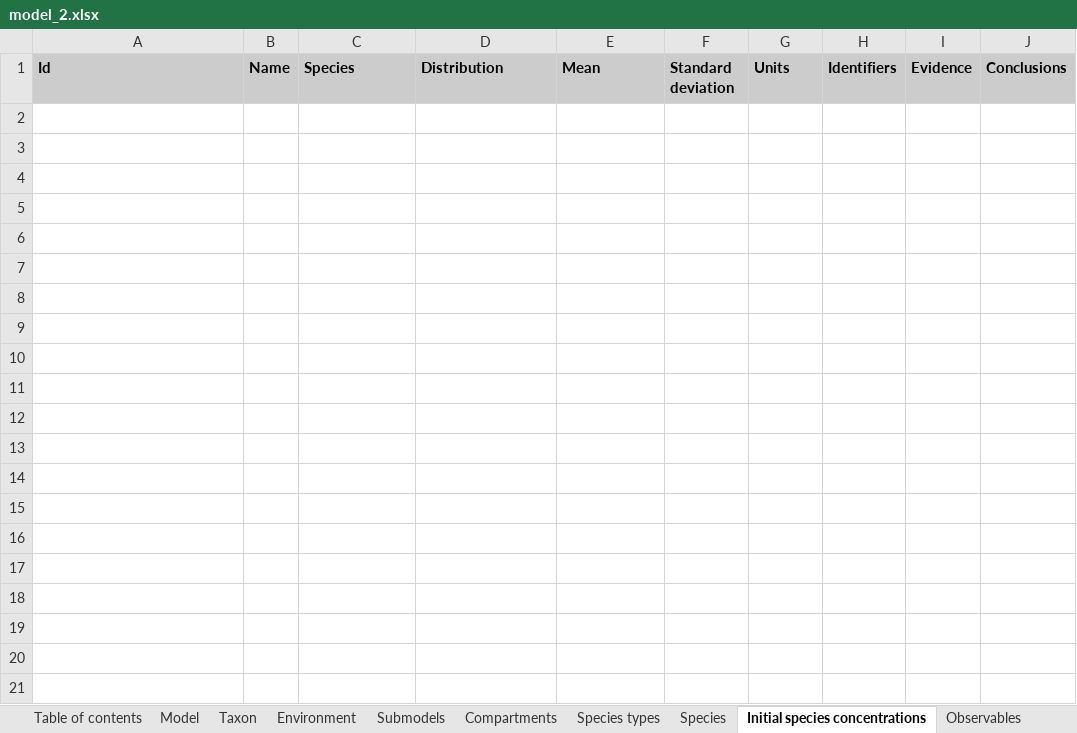
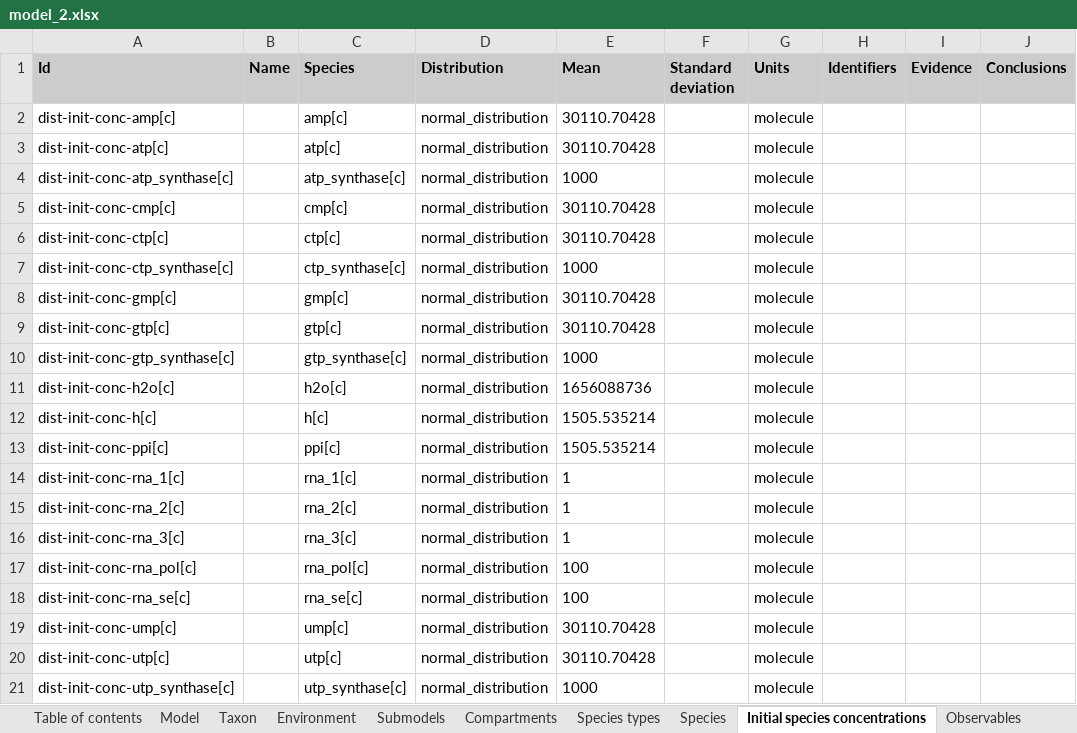
Before and after one commit to KarrLab/rand_wc_model_gen, an Excel workbook: rand_wc_model_gen/model_gen/model_2.xlsx, sheet Initial species concentrations, drawn as a sheet; only a part is shown; values as stored, in another font and other column widths than the file's, no borders; rows hold the shown columns only; the diff names each change by its address in the sheet, - before the commit and + after, or states it on an @@ line.

Commit message:
refactor species_types, start refactoring reactions

```diff
--- a/rand_wc_model_gen/model_gen/model_2.xlsx (sheet Initial species concentrations)
+++ b/rand_wc_model_gen/model_gen/model_2.xlsx (sheet Initial species concentrations)
+row 2: dist-init-conc-amp[c] |  | amp[c] | normal_distribution | 30110.70428 |  | molecule
+row 3: dist-init-conc-atp[c] |  | atp[c] | normal_distribution | 30110.70428 |  | molecule
+row 4: dist-init-conc-atp_synthase[c] |  | atp_synthase[c] | normal_distribution | 1000 |  | molecule
+row 5: dist-init-conc-cmp[c] |  | cmp[c] | normal_distribution | 30110.70428 |  | molecule
+row 6: dist-init-conc-ctp[c] |  | ctp[c] | normal_distribution | 30110.70428 |  | molecule
+row 7: dist-init-conc-ctp_synthase[c] |  | ctp_synthase[c] | normal_distribution | 1000 |  | molecule
+row 8: dist-init-conc-gmp[c] |  | gmp[c] | normal_distribution | 30110.70428 |  | molecule
+row 9: dist-init-conc-gtp[c] |  | gtp[c] | normal_distribution | 30110.70428 |  | molecule
+row 10: dist-init-conc-gtp_synthase[c] |  | gtp_synthase[c] | normal_distribution | 1000 |  | molecule
+row 11: dist-init-conc-h2o[c] |  | h2o[c] | normal_distribution | 1656088736 |  | molecule
+row 12: dist-init-conc-h[c] |  | h[c] | normal_distribution | 1505.535214 |  | molecule
+row 13: dist-init-conc-ppi[c] |  | ppi[c] | normal_distribution | 1505.535214 |  | molecule
+row 14: dist-init-conc-rna_1[c] |  | rna_1[c] | normal_distribution | 1 |  | molecule
+row 15: dist-init-conc-rna_2[c] |  | rna_2[c] | normal_distribution | 1 |  | molecule
+row 16: dist-init-conc-rna_3[c] |  | rna_3[c] | normal_distribution | 1 |  | molecule
+row 17: dist-init-conc-rna_pol[c] |  | rna_pol[c] | normal_distribution | 100 |  | molecule
+row 18: dist-init-conc-rna_se[c] |  | rna_se[c] | normal_distribution | 100 |  | molecule
+row 19: dist-init-conc-ump[c] |  | ump[c] | normal_distribution | 30110.70428 |  | molecule
+row 20: dist-init-conc-utp[c] |  | utp[c] | normal_distribution | 30110.70428 |  | molecule
+row 21: dist-init-conc-utp_synthase[c] |  | utp_synthase[c] | normal_distribution | 1000 |  | molecule
```
Also changed, not shown: sheet Species, sheet Species types, sheet Reactions, sheet Parameters, sheet Table of contents, sheet Submodels, 1 more sheet, 2 other files.
